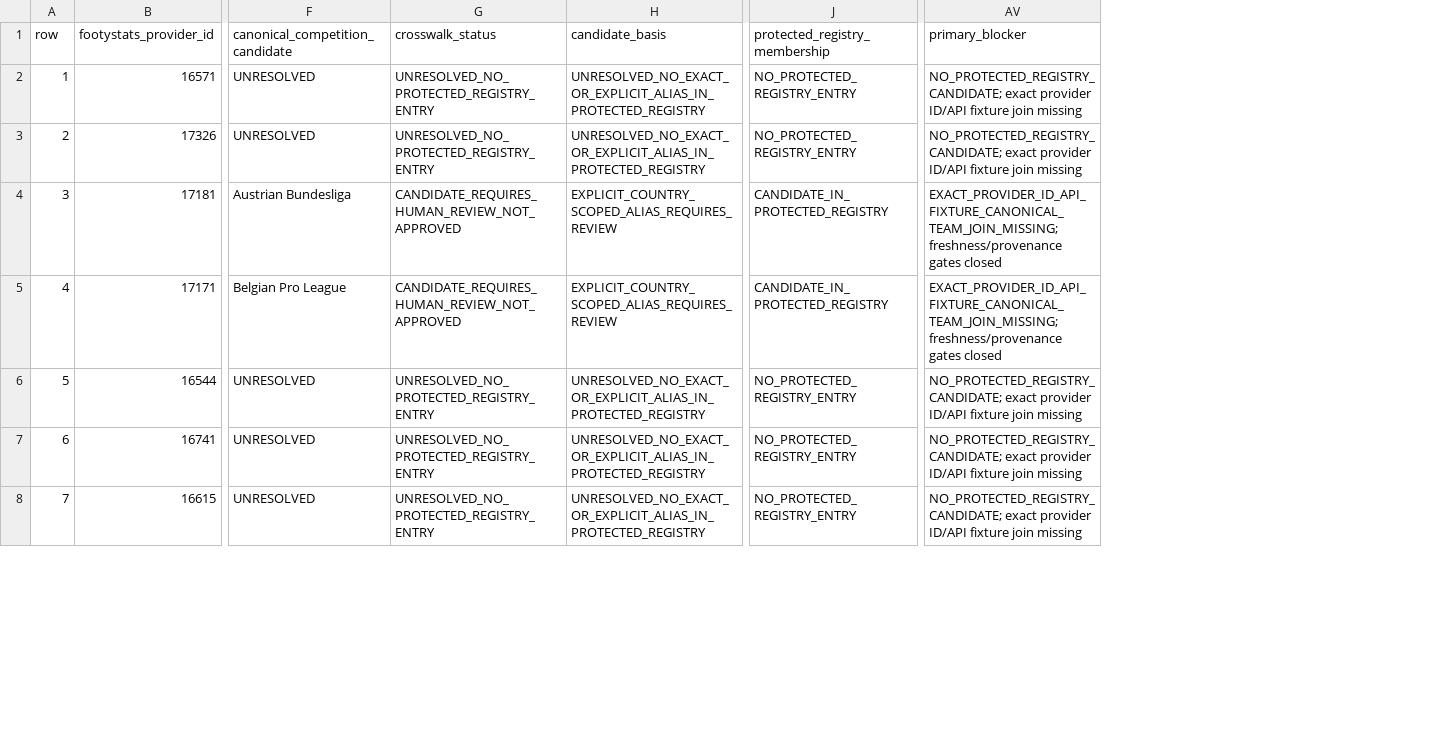
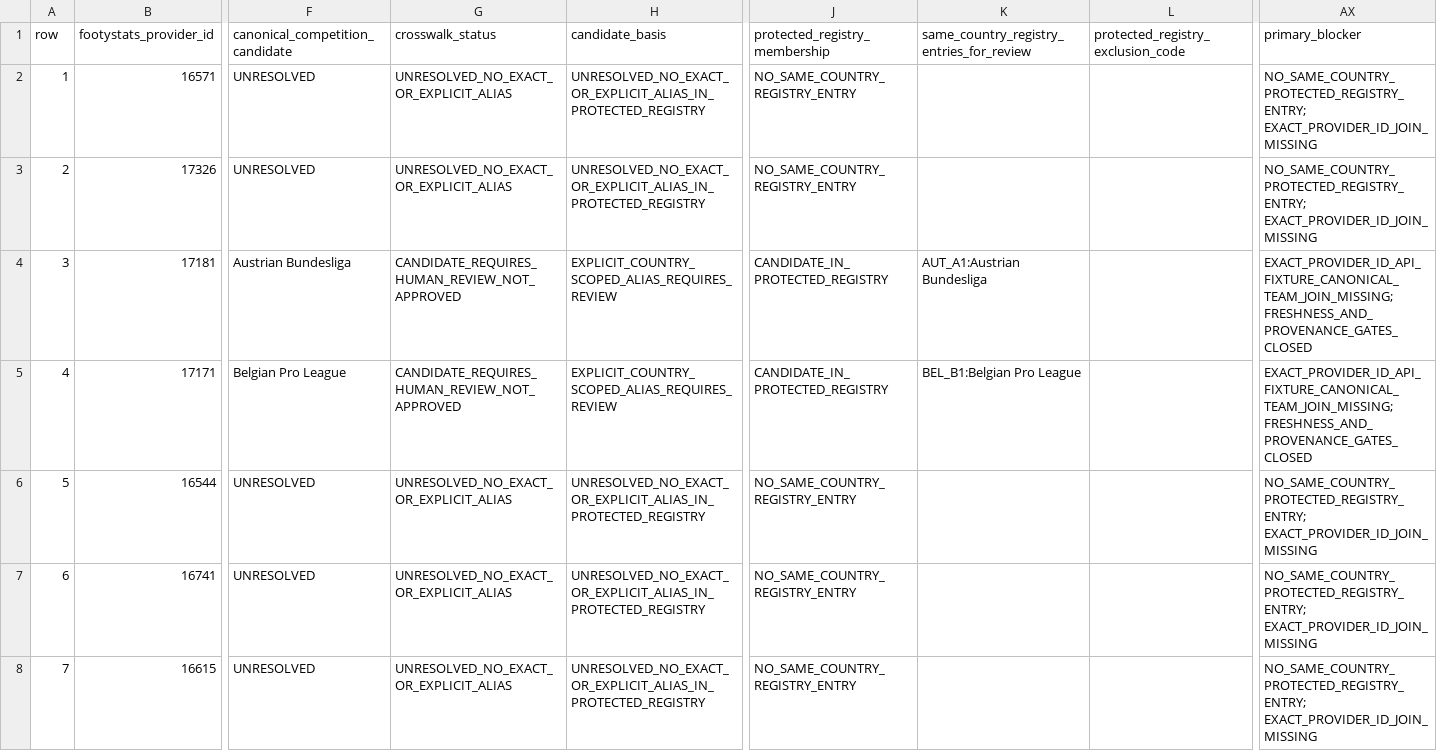
Before and after one commit to dtnzv5by8c-ship-it/oracle-validation-learning, a CSV file: reports/oracle-50-league-provider-canonical-crosswalk-readiness-2026-10-24-r2.csv, drawn as a sheet; only a part is shown, gaps mark what is left out; addresses are those after the commit; the diff covers the shown part only; the diff names each change by its address in the sheet, - before the commit and + after, or states it on an @@ line.

Commit message:
Clarify unresolved 50-league registry candidates

```diff
--- a/reports/oracle-50-league-provider-canonical-crosswalk-readiness-2026-10-24-r2.csv
+++ b/reports/oracle-50-league-provider-canonical-crosswalk-readiness-2026-10-24-r2.csv
+column K, rows 1-5: same_country_registry_entries_for_review |  |  | AUT_A1:Austrian Bundesliga | BEL_B1:Belgian Pro League
+column L, row 1: protected_registry_exclusion_code
-G2:G3 (crosswalk_status): UNRESOLVED_NO_PROTECTED_REGISTRY_ENTRY
+G2:G3 (crosswalk_status): UNRESOLVED_NO_EXACT_OR_EXPLICIT_ALIAS
-J2:J3 (protected_registry_membership): NO_PROTECTED_REGISTRY_ENTRY
+J2:J3 (protected_registry_membership): NO_SAME_COUNTRY_REGISTRY_ENTRY
-AX2:AX3 (primary_blocker): NO_PROTECTED_REGISTRY_CANDIDATE; exact provider ID/API fixture join missing
+AX2:AX3 (primary_blocker): NO_SAME_COUNTRY_PROTECTED_REGISTRY_ENTRY; EXACT_PROVIDER_ID_JOIN_MISSING
-AX4:AX5 (primary_blocker): EXACT_PROVIDER_ID_API_FIXTURE_CANONICAL_TEAM_JOIN_MISSING; freshness/provenance gates closed
+AX4:AX5 (primary_blocker): EXACT_PROVIDER_ID_API_FIXTURE_CANONICAL_TEAM_JOIN_MISSING; FRESHNESS_AND_PROVENANCE_GATES_CLOSED
-G6:G8 (crosswalk_status): UNRESOLVED_NO_PROTECTED_REGISTRY_ENTRY
+G6:G8 (crosswalk_status): UNRESOLVED_NO_EXACT_OR_EXPLICIT_ALIAS
-J6:J8 (protected_registry_membership): NO_PROTECTED_REGISTRY_ENTRY
+J6:J8 (protected_registry_membership): NO_SAME_COUNTRY_REGISTRY_ENTRY
-AX6:AX8 (primary_blocker): NO_PROTECTED_REGISTRY_CANDIDATE; exact provider ID/API fixture join missing
+AX6:AX8 (primary_blocker): NO_SAME_COUNTRY_PROTECTED_REGISTRY_ENTRY; EXACT_PROVIDER_ID_JOIN_MISSING
```
Also changed, not shown: 89 edited cells elsewhere in this file.
